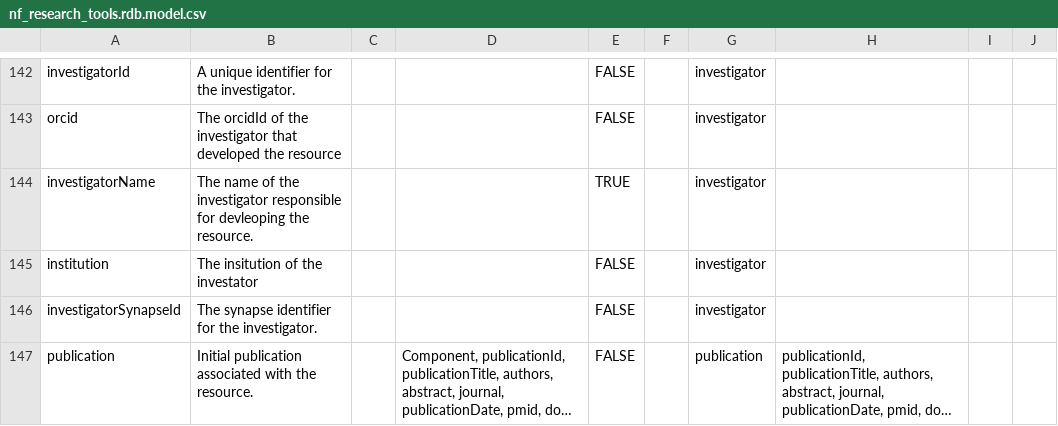
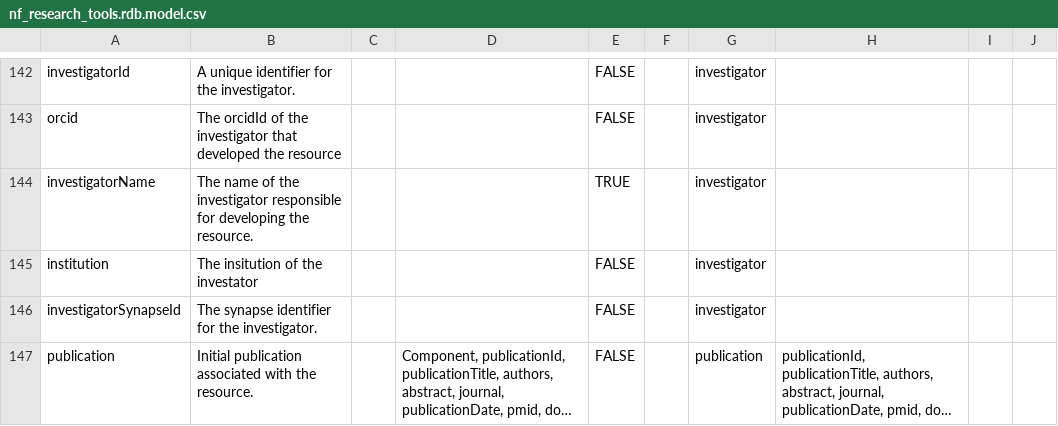
Before and after one commit to nf-osi/nf-research-tools-schema, a CSV file: nf_research_tools.rdb.model.csv, drawn as a sheet; only a part is shown, gaps mark what is left out; long unchanged cells end in ….

Commit message:
Update nf_research_tools.rdb.model.csv

```diff
--- a/nf_research_tools.rdb.model.csv
+++ b/nf_research_tools.rdb.model.csv
@@ -143,3 +143,3 @@ investigatorId,A unique identifier for the investigator.,,,FALSE,,investigator,,
 orcid,The orcidId of the investigator that developed the resource,,,FALSE,,investigator,,,
-investigatorName,The name of the investigator responsible for devleoping the resource.,,,TRUE,,investigator,,,
+investigatorName,The name of the investigator responsible for developing the resource.,,,TRUE,,investigator,,,
 institution,The insitution of the investator,,,FALSE,,investigator,,,
```
